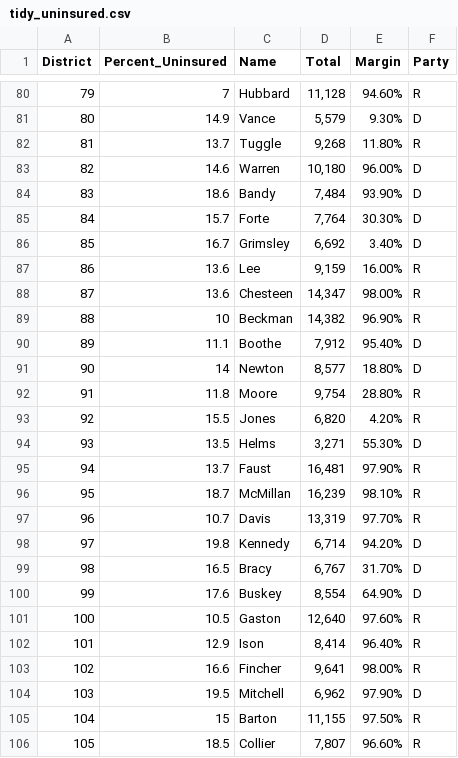
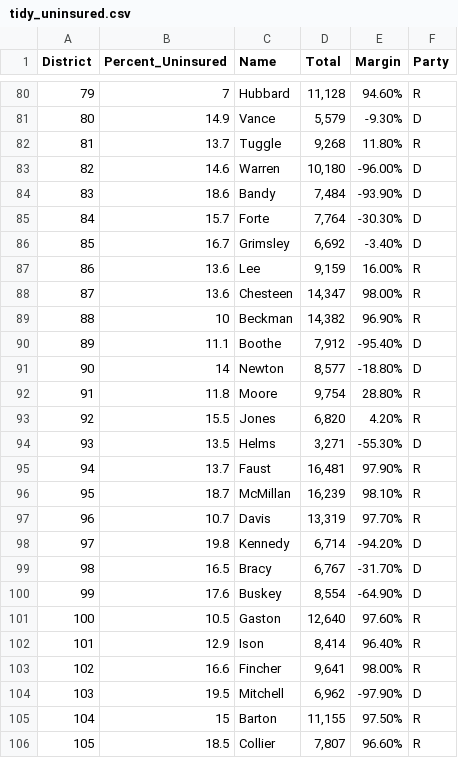
Before and after one commit to MOWENS117/MOWENS117.github.io, a CSV file: policy_paper/tidy_uninsured.csv, drawn as a sheet; only a part is shown, gaps mark what is left out; the diff covers the shown part only.

```diff
--- a/policy_paper/tidy_uninsured.csv
+++ b/policy_paper/tidy_uninsured.csv
@@ -80,8 +80,8 @@ District,Percent_Uninsured,Name,Total,Margin,Party
 79,7,Hubbard,"11,128",94.60%,R
-80,14.9,Vance,"5,579",9.30%,D
+80,14.9,Vance,"5,579",-9.30%,D
 81,13.7,Tuggle,"9,268",11.80%,R
-82,14.6,Warren,"10,180",96.00%,D
-83,18.6,Bandy,"7,484",93.90%,D
-84,15.7,Forte,"7,764",30.30%,D
-85,16.7,Grimsley,"6,692",3.40%,D
+82,14.6,Warren,"10,180",-96.00%,D
+83,18.6,Bandy,"7,484",-93.90%,D
+84,15.7,Forte,"7,764",-30.30%,D
+85,16.7,Grimsley,"6,692",-3.40%,D
 86,13.6,Lee,"9,159",16.00%,R
@@ -89,7 +89,7 @@ District,Percent_Uninsured,Name,Total,Margin,Party
 88,10,Beckman,"14,382",96.90%,R
-89,11.1,Boothe,"7,912",95.40%,D
-90,14,Newton,"8,577",18.80%,D
+89,11.1,Boothe,"7,912",-95.40%,D
+90,14,Newton,"8,577",-18.80%,D
 91,11.8,Moore,"9,754",28.80%,R
 92,15.5,Jones,"6,820",4.20%,R
-93,13.5,Helms,"3,271",55.30%,D
+93,13.5,Helms,"3,271",-55.30%,D
 94,13.7,Faust,"16,481",97.90%,R
@@ -97,5 +97,5 @@ District,Percent_Uninsured,Name,Total,Margin,Party
 96,10.7,Davis,"13,319",97.70%,R
-97,19.8,Kennedy,"6,714",94.20%,D
-98,16.5,Bracy,"6,767",31.70%,D
-99,17.6,Buskey,"8,554",64.90%,D
+97,19.8,Kennedy,"6,714",-94.20%,D
+98,16.5,Bracy,"6,767",-31.70%,D
+99,17.6,Buskey,"8,554",-64.90%,D
 100,10.5,Gaston,"12,640",97.60%,R
@@ -103,3 +103,3 @@ District,Percent_Uninsured,Name,Total,Margin,Party
 102,16.6,Fincher,"9,641",98.00%,R
-103,19.5,Mitchell,"6,962",97.90%,D
+103,19.5,Mitchell,"6,962",-97.90%,D
 104,15,Barton,"11,155",97.50%,R
```
Also changed, not shown: 38 edited cells elsewhere in this file.
